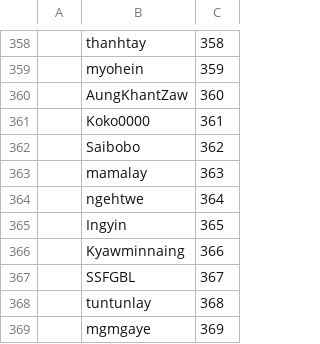
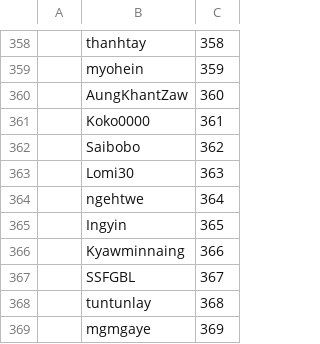
Before and after one commit to super99gkk99super-ui/G9-Telegram-Channel, a CSV file: Winner List.csv, drawn as a sheet; only a part is shown, gaps mark what is left out; the diff names each change by its address in the sheet, - before the commit and + after, or states it on an @@ line.

Commit message:
Update Winner List.csv

```diff
--- a/Winner List.csv
+++ b/Winner List.csv
-B363: mamalay
+B363: Lomi30
```
